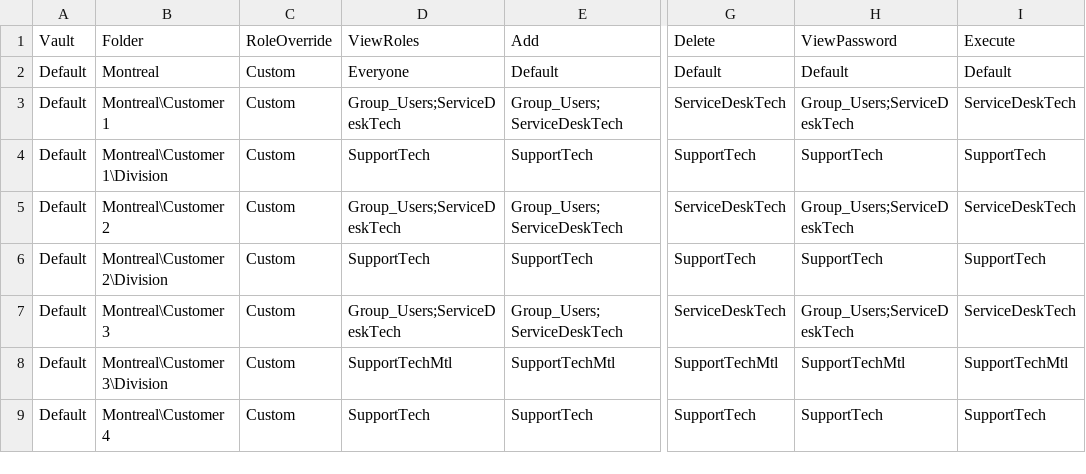
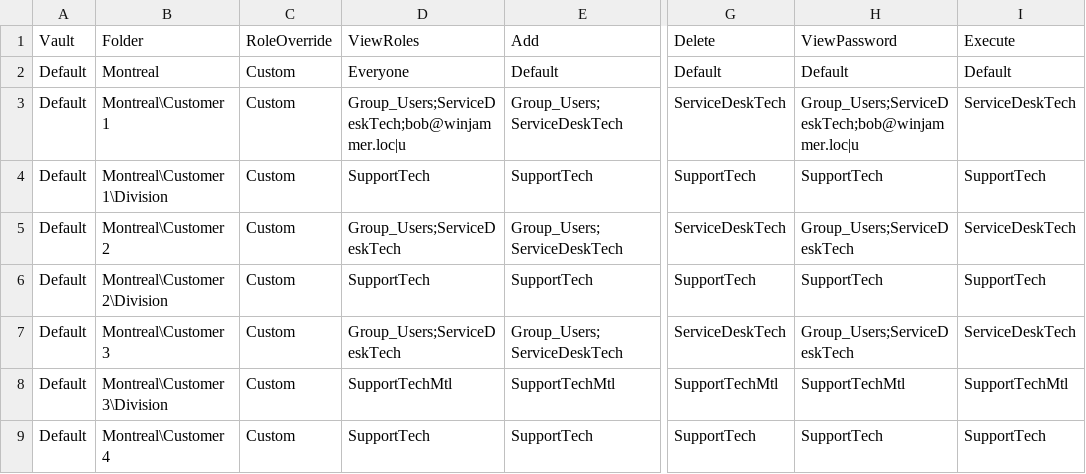
Before and after one commit to Devolutions/RDMSamples-ps, a CSV file: module/security/SetPermissionsonFoldersInVault-CSVSample.csv, drawn as a sheet; only a part is shown, gaps mark what is left out; the diff names each change by its address in the sheet, - before the commit and + after, or states it on an @@ line.

Commit message:
Update SetPermissionsonFoldersInVault-CSVSample.csv

```diff
--- a/module/security/SetPermissionsonFoldersInVault-CSVSample.csv
+++ b/module/security/SetPermissionsonFoldersInVault-CSVSample.csv
-D3 (ViewRoles): Group_Users;ServiceDeskTech
+D3 (ViewRoles): Group_Users;ServiceDeskTech;bob@winjammer.loc|u
-H3 (ViewPassword): Group_Users;ServiceDeskTech
+H3 (ViewPassword): Group_Users;ServiceDeskTech;bob@winjammer.loc|u
```
